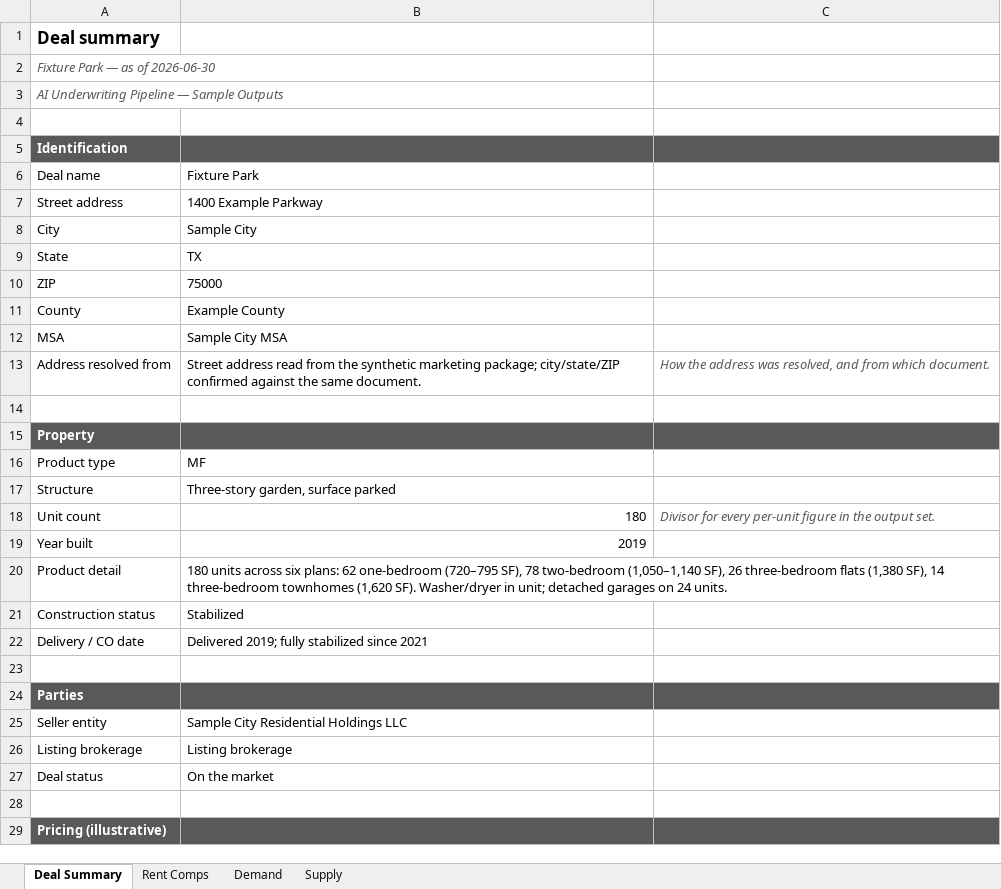
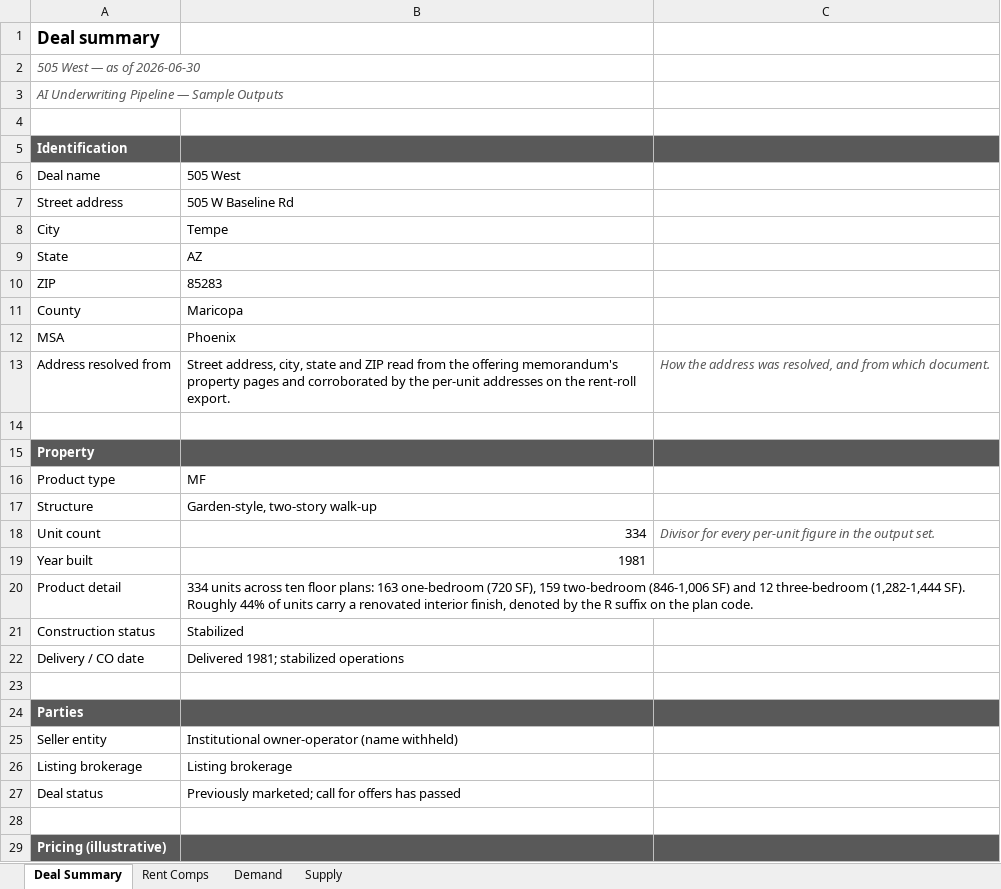
Before and after one commit to hermanian06/herman-chan-site, an Excel workbook: public/downloads/underwriting-demo/sample-deal-summary.xlsx, sheet Deal Summary, drawn as a sheet; only a part is shown; values as stored, in another font and other column widths than the file's, no borders; the diff covers the shown part only; the diff names each change by its address in the sheet, - before the commit and + after, or states it on an @@ line.

```diff
--- a/public/downloads/underwriting-demo/sample-deal-summary.xlsx (sheet Deal Summary)
+++ b/public/downloads/underwriting-demo/sample-deal-summary.xlsx (sheet Deal Summary)
-A2: Fixture Park — as of 2026-06-30
+A2: 505 West — as of 2026-06-30
-B6: Fixture Park
+B6: 505 West
-B7: 1400 Example Parkway
+B7: 505 W Baseline Rd
-B8: Sample City
+B8: Tempe
-B9: TX
+B9: AZ
-B10: 75000
+B10: 85283
-B11: Example County
+B11: Maricopa
-B12: Sample City MSA
+B12: Phoenix
-B13: Street address read from the synthetic marketing package; city/state/ZIP confirmed against the same document.
+B13: Street address, city, state and ZIP read from the offering memorandum's property pages and corroborated by the per-unit addresses on the rent-roll export.
-B17: Three-story garden, surface parked
+B17: Garden-style, two-story walk-up
-B18: 180
+B18: 334
-B19: 2019
+B19: 1981
-B20: 180 units across six plans: 62 one-bedroom (720–795 SF), 78 two-bedroom (1,050–1,140 SF), 26 three-bedroom flats (1,380 SF), 14 three-bedroom townhomes (1,620 SF). Washer/dryer in unit; detached garages on 24 units.
+B20: 334 units across ten floor plans: 163 one-bedroom (720 SF), 159 two-bedroom (846-1,006 SF) and 12 three-bedroom (1,282-1,444 SF). Roughly 44% of units carry a renovated interior finish, denoted by the R suffix on the plan code.
-B22: Delivered 2019; fully stabilized since 2021
+B22: Delivered 1981; stabilized operations
-B25: Sample City Residential Holdings LLC
+B25: Institutional owner-operator (name withheld)
-B27: On the market
+B27: Previously marketed; call for offers has passed
```
Also changed, not shown: 1 added row, 1 removed row and 20 edited cells elsewhere in this sheet, sheet Rent Comps, sheet Supply, sheet Demand, public/downloads/underwriting-demo/sample-model-ready-outputs.xlsx, public/downloads/underwriting-demo/sample-rent-roll-analysis.xlsx, 15 other files.
